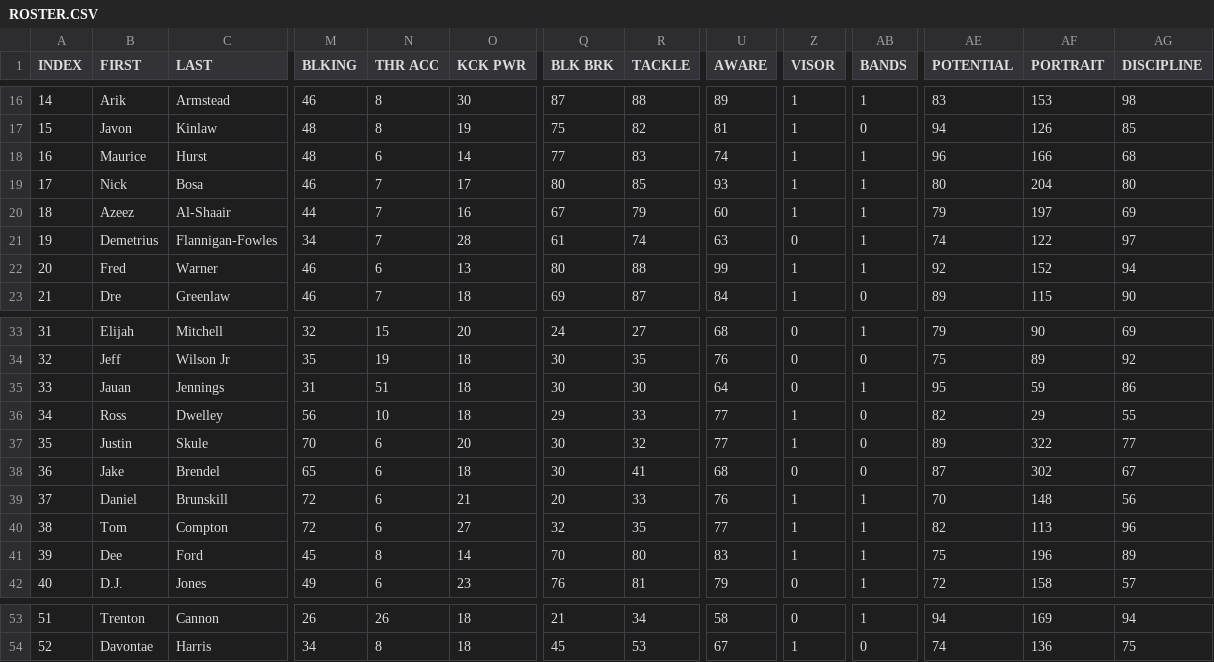
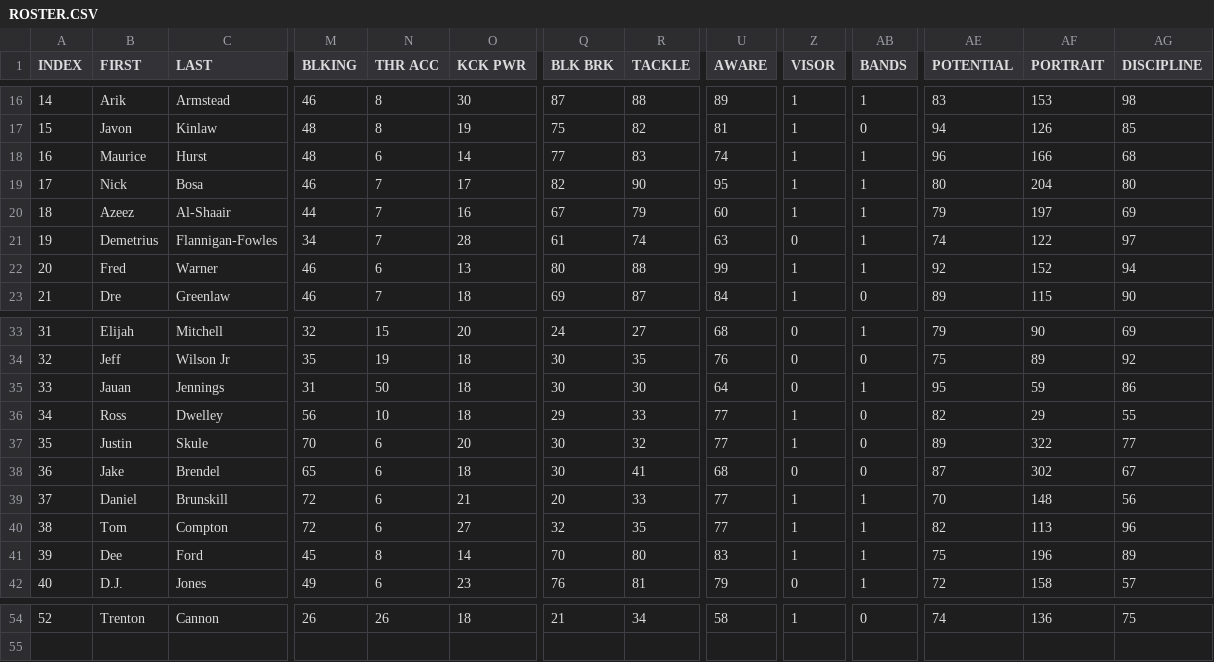
Before and after one commit to vskaush2/AxisFootballMods, a CSV file: Mods/Team Mods/San Francisco 49ers/ROSTER.CSV, drawn as a sheet; only a part is shown, gaps mark what is left out; removed rows and columns are numbered as before the commit, all else as after; rows hold the shown columns only; the diff covers the shown part only; the diff names each change by its address in the sheet, - before the commit and + after, or states it on an @@ line.

```diff
--- a/Mods/Team Mods/San Francisco 49ers/ROSTER.CSV
+++ b/Mods/Team Mods/San Francisco 49ers/ROSTER.CSV
-Q19 (BLK BRK): 80
+Q19 (BLK BRK): 82
-R19 (TACKLE): 85
+R19 (TACKLE): 90
-U19 (AWARE): 93
+U19 (AWARE): 95
-N35 (THR ACC): 51
+N35 (THR ACC): 50
-U39 (AWARE): 76
+U39 (AWARE): 77
@@ column A (INDEX) renumbered between rows 49 and 54 @@
-Z54 (VISOR): 0
+Z54 (VISOR): 1
-AB54 (BANDS): 1
+AB54 (BANDS): 0
-AE54 (POTENTIAL): 94
+AE54 (POTENTIAL): 74
-AF54 (PORTRAIT): 169
+AF54 (PORTRAIT): 136
-AG54 (DISCIPLINE): 94
+AG54 (DISCIPLINE): 75
-row 54: 52 | Davontae | Harris | 34 | 8 | 18 | 45 | 53 | 67 | 1 | 0 | 74 | 136 | 75
```
Also changed, not shown: 1 added row and 29 edited cells elsewhere in this file, Mods/Team Mods/Carolina Panthers/ROSTER.CSV, Mods/Team Mods/Cleveland Browns/ROSTER.CSV, 30 other files.
